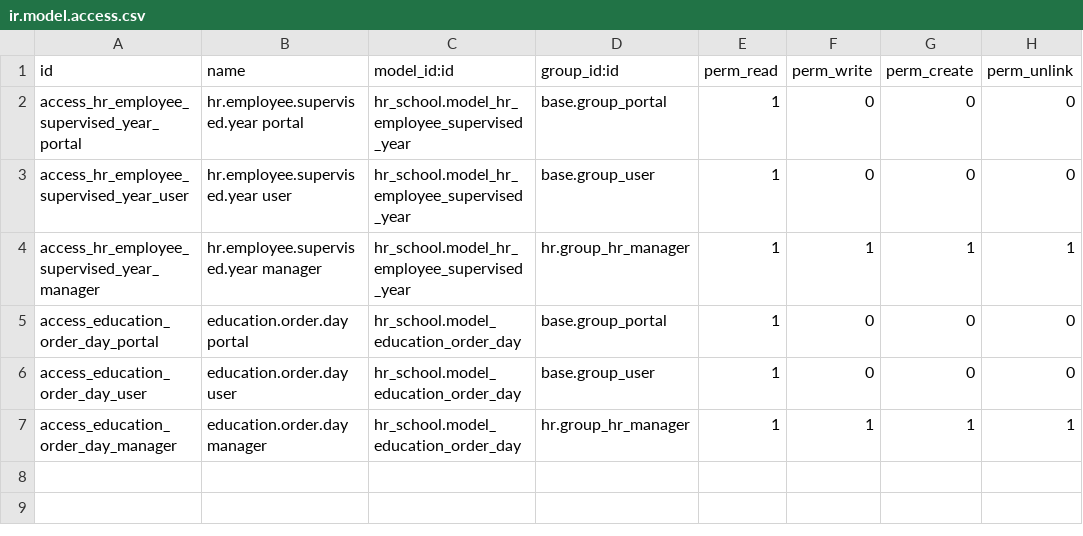
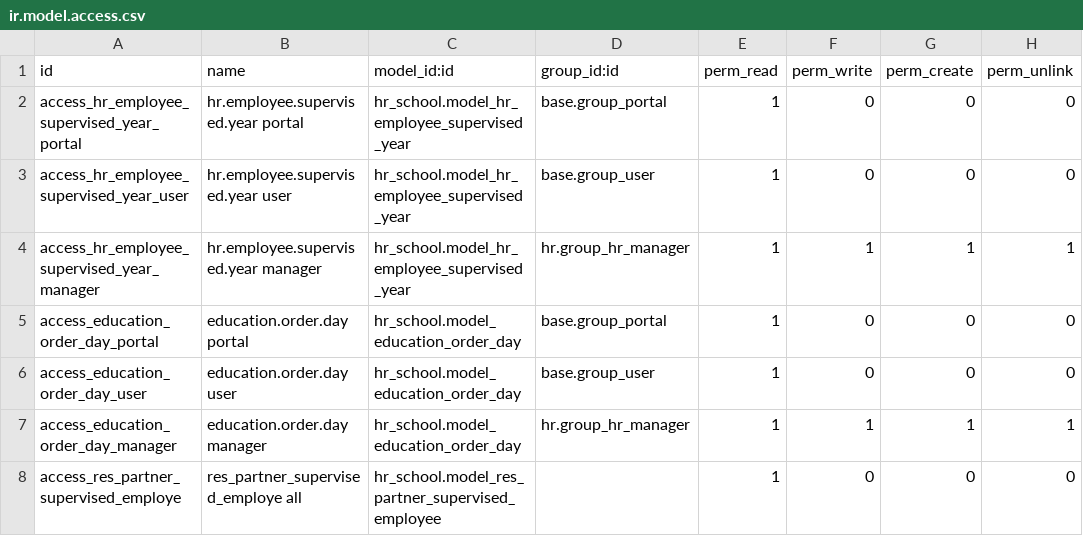
Before and after one commit to avanzosc/hr-addons, a CSV file: hr_school/security/ir.model.access.csv, drawn as a sheet; the diff names each change by its address in the sheet, - before the commit and + after, or states it on an @@ line.

Commit message:
[IMP] hr_school: add tutor list view report

```diff
--- a/hr_school/security/ir.model.access.csv
+++ b/hr_school/security/ir.model.access.csv
+row 8: access_res_partner_supervised_employe | res_partner_supervised_employe all | hr_school.model_res_partner_supervised_employee |  | 1 | 0 | 0 | 0
```
Also changed, not shown: 7 other files.
